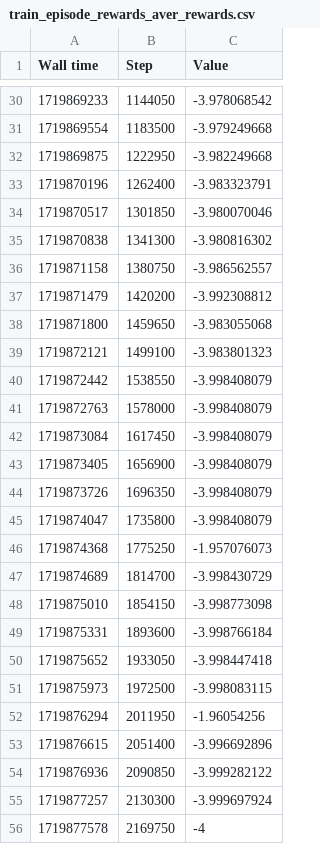
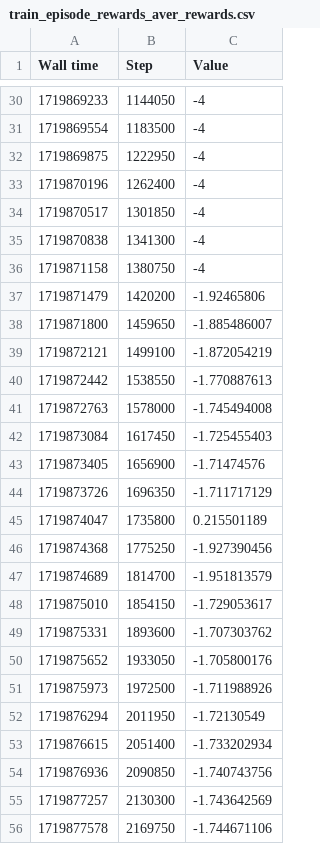
Before and after one commit to 2HO4/CostSharing_HARL, a CSV file: logs/n_firms_homo/firms04/train_episode_rewards_aver_rewards.csv, drawn as a sheet; only a part is shown, gaps mark what is left out; the diff covers the shown part only.

```diff
--- a/logs/n_firms_homo/firms04/train_episode_rewards_aver_rewards.csv
+++ b/logs/n_firms_homo/firms04/train_episode_rewards_aver_rewards.csv
@@ -30,27 +30,27 @@ Wall time,Step,Value
-1719869233,1144050,-3.978068542
-1719869554,1183500,-3.979249668
-1719869875,1222950,-3.982249668
-1719870196,1262400,-3.983323791
-1719870517,1301850,-3.980070046
-1719870838,1341300,-3.980816302
-1719871158,1380750,-3.986562557
-1719871479,1420200,-3.992308812
-1719871800,1459650,-3.983055068
-1719872121,1499100,-3.983801323
-1719872442,1538550,-3.998408079
-1719872763,1578000,-3.998408079
-1719873084,1617450,-3.998408079
-1719873405,1656900,-3.998408079
-1719873726,1696350,-3.998408079
-1719874047,1735800,-3.998408079
-1719874368,1775250,-1.957076073
-1719874689,1814700,-3.998430729
-1719875010,1854150,-3.998773098
-1719875331,1893600,-3.998766184
-1719875652,1933050,-3.998447418
-1719875973,1972500,-3.998083115
-1719876294,2011950,-1.96054256
-1719876615,2051400,-3.996692896
-1719876936,2090850,-3.999282122
-1719877257,2130300,-3.999697924
-1719877578,2169750,-4
+1719869233,1144050,-4
+1719869554,1183500,-4
+1719869875,1222950,-4
+1719870196,1262400,-4
+1719870517,1301850,-4
+1719870838,1341300,-4
+1719871158,1380750,-4
+1719871479,1420200,-1.92465806
+1719871800,1459650,-1.885486007
+1719872121,1499100,-1.872054219
+1719872442,1538550,-1.770887613
+1719872763,1578000,-1.745494008
+1719873084,1617450,-1.725455403
+1719873405,1656900,-1.71474576
+1719873726,1696350,-1.711717129
+1719874047,1735800,0.215501189
+1719874368,1775250,-1.927390456
+1719874689,1814700,-1.951813579
+1719875010,1854150,-1.729053617
+1719875331,1893600,-1.707303762
+1719875652,1933050,-1.705800176
+1719875973,1972500,-1.711988926
+1719876294,2011950,-1.72130549
+1719876615,2051400,-1.733202934
+1719876936,2090850,-1.740743756
+1719877257,2130300,-1.743642569
+1719877578,2169750,-1.744671106
```
Also changed, not shown: 32 added rows and 40 edited cells elsewhere in this file, logs/n_firms_hete/firms04_hete/train_episode_rewards_aver_rewards.csv, logs/n_firms_hete/firms12_hete/train_episode_rewards_aver_rewards.csv, 32 other files.
